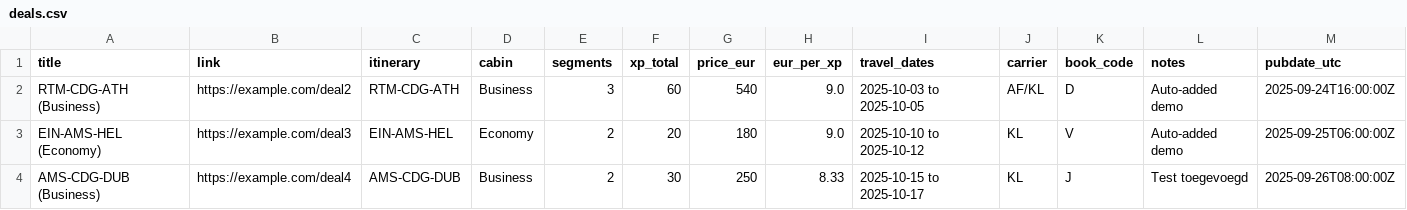
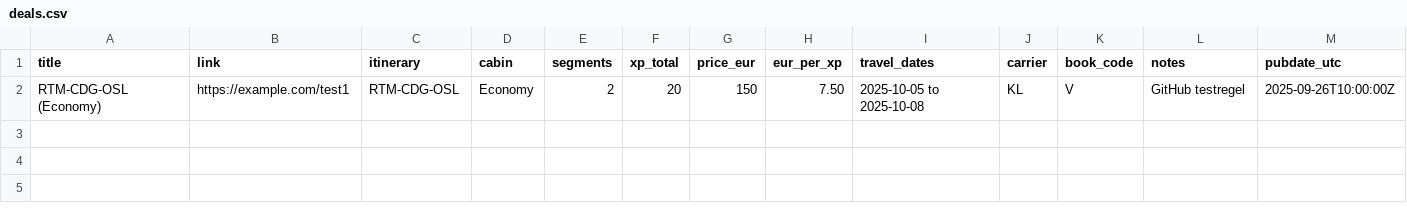
Before and after one commit to EmilLaitervo/flyingblue-feed, a CSV file: deals.csv, drawn as a sheet.

Commit message:
Update deals.csv

```diff
--- a/deals.csv
+++ b/deals.csv
@@ -1,4 +1,2 @@
 title,link,itinerary,cabin,segments,xp_total,price_eur,eur_per_xp,travel_dates,carrier,book_code,notes,pubdate_utc
-RTM-CDG-ATH (Business),https://example.com/deal2,RTM-CDG-ATH,Business,3,60,540,9.0,2025-10-03 to 2025-10-05,AF/KL,D,Auto-added demo,2025-09-24T16:00:00Z
-EIN-AMS-HEL (Economy),https://example.com/deal3,EIN-AMS-HEL,Economy,2,20,180,9.0,2025-10-10 to 2025-10-12,KL,V,Auto-added demo,2025-09-25T06:00:00Z
-AMS-CDG-DUB (Business),https://example.com/deal4,AMS-CDG-DUB,Business,2,30,250,8.33,2025-10-15 to 2025-10-17,KL,J,Test toegevoegd,2025-09-26T08:00:00Z
+RTM-CDG-OSL (Economy),https://example.com/test1,RTM-CDG-OSL,Economy,2,20,150,7.50,2025-10-05 to 2025-10-08,KL,V,GitHub testregel,2025-09-26T10:00:00Z
```
